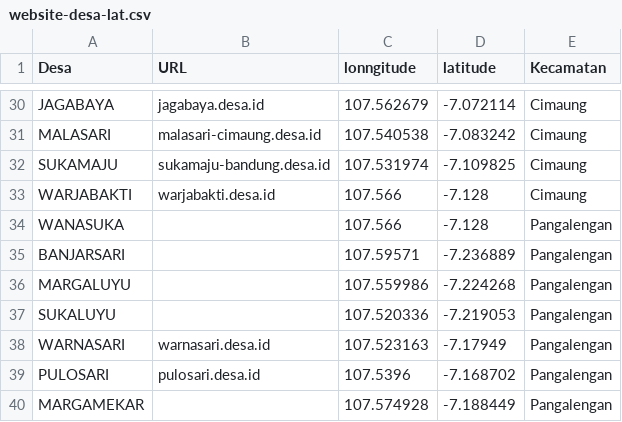
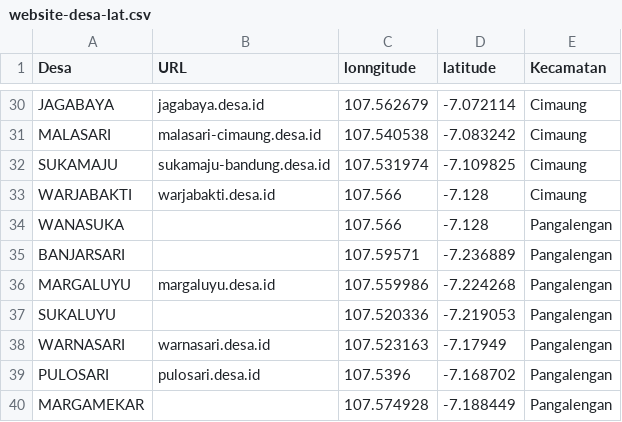
Before and after one commit to siayi/website-desa, a CSV file: website-desa-lat.csv, drawn as a sheet; only a part is shown, gaps mark what is left out.

Commit message:
tambah data url Desa Margaluyu Kec. Pangalengan Kab. Bandung Jawa Barat

```diff
--- a/website-desa-lat.csv
+++ b/website-desa-lat.csv
@@ -35,3 +35,3 @@ WANASUKA,,107.566,-7.128,Pangalengan
 BANJARSARI,,107.59571,-7.236889,Pangalengan
-MARGALUYU,,107.559986,-7.224268,Pangalengan
+MARGALUYU,margaluyu.desa.id,107.559986,-7.224268,Pangalengan
 SUKALUYU,,107.520336,-7.219053,Pangalengan
```
